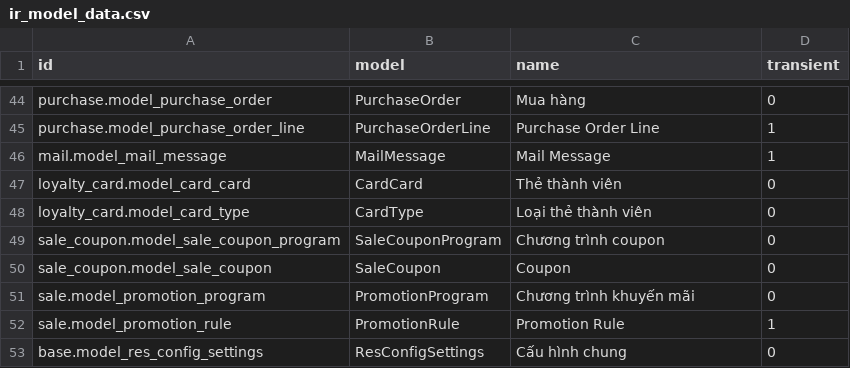
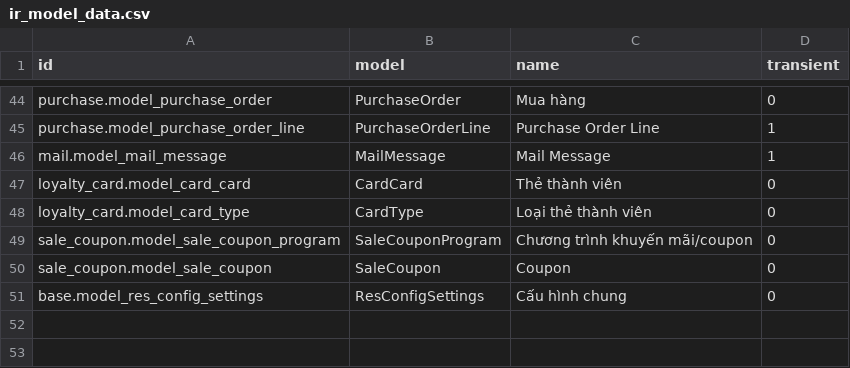
Before and after one commit to NguyenVanBay101097/BAY-Dental, a CSV file: TMTDentalAPI/SampleData/ir_model_data.csv, drawn as a sheet; only a part is shown, gaps mark what is left out.

```diff
--- a/TMTDentalAPI/SampleData/ir_model_data.csv
+++ b/TMTDentalAPI/SampleData/ir_model_data.csv
@@ -48,6 +48,4 @@ loyalty_card.model_card_card,CardCard,Thẻ thành viên,0
 loyalty_card.model_card_type,CardType,Loại thẻ thành viên,0
-sale_coupon.model_sale_coupon_program,SaleCouponProgram,Chương trình coupon,0
+sale_coupon.model_sale_coupon_program,SaleCouponProgram,Chương trình khuyến mãi/coupon,0
 sale_coupon.model_sale_coupon,SaleCoupon,Coupon,0
-sale.model_promotion_program,PromotionProgram,Chương trình khuyến mãi,0
-sale.model_promotion_rule,PromotionRule,Promotion Rule,1
 base.model_res_config_settings,ResConfigSettings,Cấu hình chung,0
```
Also changed, not shown: TMTDentalAPI/SampleData/ir_model_access.csv, 34 other files.
